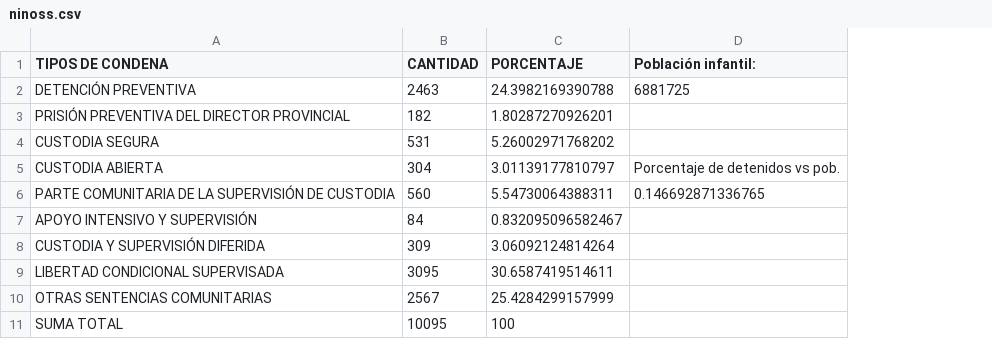
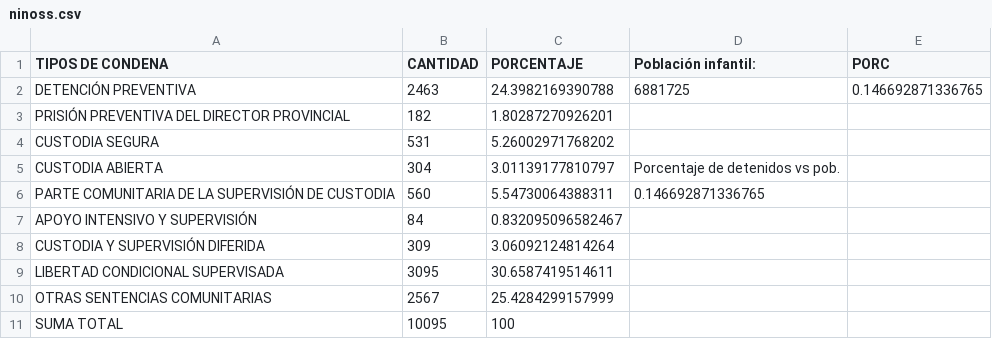
Before and after one commit to stinkinguts/Proyecto, a CSV file: ninoss.csv, drawn as a sheet; the diff names each change by its address in the sheet, - before the commit and + after, or states it on an @@ line.

```diff
--- a/ninoss.csv
+++ b/ninoss.csv
+column E (PORC), row 2: 0.146692871336765
```
Also changed, not shown: 1 other file.
